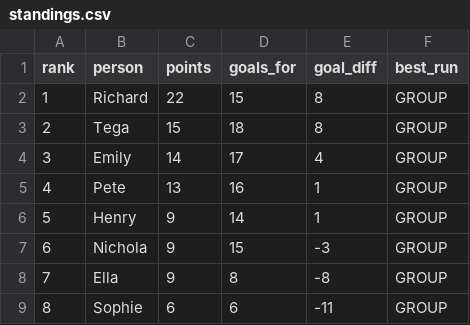
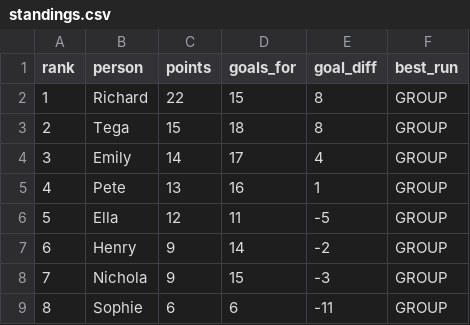
Before and after one commit to rjeans/wc2026-sweepstake, a CSV file: src/data/standings.csv, drawn as a sheet; removed rows and columns are numbered as before the commit, all else as after; the diff names each change by its address in the sheet, - before the commit and + after, or states it on an @@ line.

```diff
--- a/src/data/standings.csv
+++ b/src/data/standings.csv
+row 6: 5 | Ella | 12 | 11 | -5 | GROUP
@@ column A (rank) renumbered between rows 7 and 8 @@
-E7 (goal_diff): 1
+E7 (goal_diff): -2
-row 8: 7 | Ella | 9 | 8 | -8 | GROUP
```
Also changed, not shown: src/data/matches.csv, src/data/results.csv, 3 other files.
